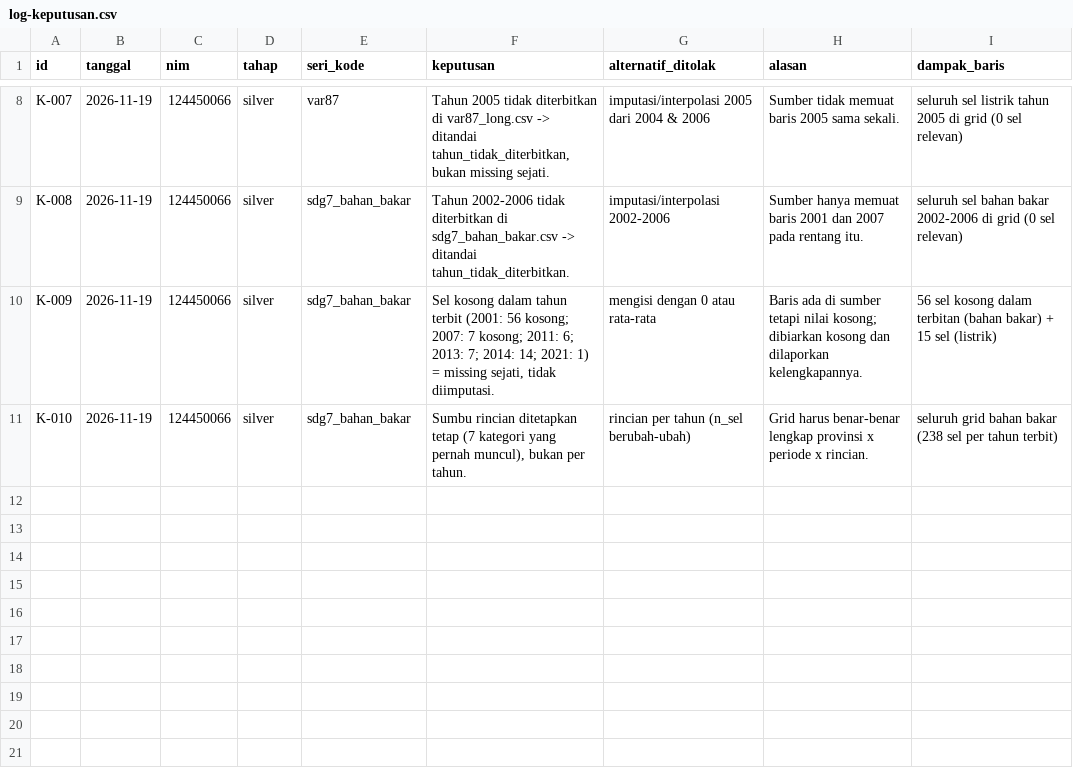
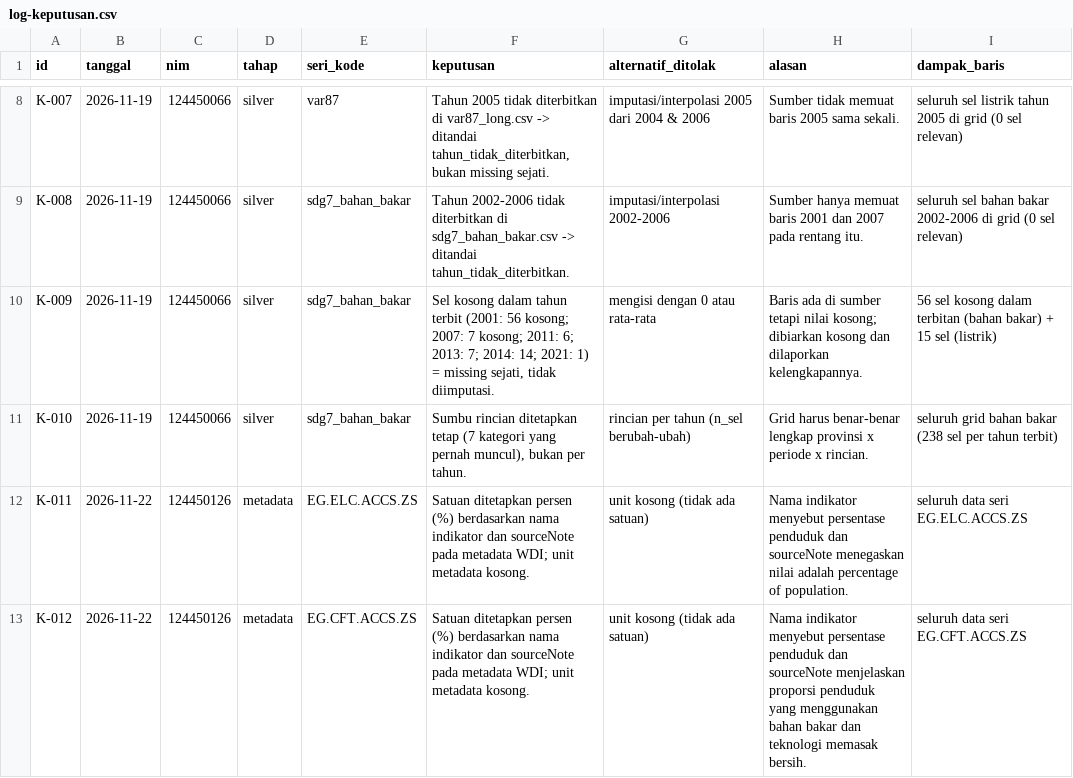
Before and after one commit to dhalzz/Tugas-Besar-Data-Wrangling-Kelompok-18, a CSV file: log-keputusan.csv, drawn as a sheet; only a part is shown, gaps mark what is left out.

Commit message:
docs: update metadata decision log

```diff
--- a/log-keputusan.csv
+++ b/log-keputusan.csv
@@ -11 +11,3 @@ K-009,2026-11-19,124450066,silver,sdg7_bahan_bakar,"Sel kosong dalam tahun terbi
 K-010,2026-11-19,124450066,silver,sdg7_bahan_bakar,"Sumbu rincian ditetapkan tetap (7 kategori yang pernah muncul), bukan per tahun.",rincian per tahun (n_sel berubah-ubah),Grid harus benar-benar lengkap provinsi x periode x rincian.,seluruh grid bahan bakar (238 sel per tahun terbit)
+K-011,2026-11-22,124450126,metadata,EG.ELC.ACCS.ZS,"Satuan ditetapkan persen (%) berdasarkan nama indikator dan sourceNote pada metadata WDI; unit metadata kosong.",unit kosong (tidak ada satuan),Nama indikator menyebut persentase penduduk dan sourceNote menegaskan nilai adalah percentage of population.,seluruh data seri EG.ELC.ACCS.ZS
+K-012,2026-11-22,124450126,metadata,EG.CFT.ACCS.ZS,"Satuan ditetapkan persen (%) berdasarkan nama indikator dan sourceNote pada metadata WDI; unit metadata kosong.",unit kosong (tidak ada satuan),Nama indikator menyebut persentase penduduk dan sourceNote menjelaskan proporsi penduduk yang menggunakan bahan bakar dan teknologi memasak bersih.,seluruh data seri EG.CFT.ACCS.ZS
```
